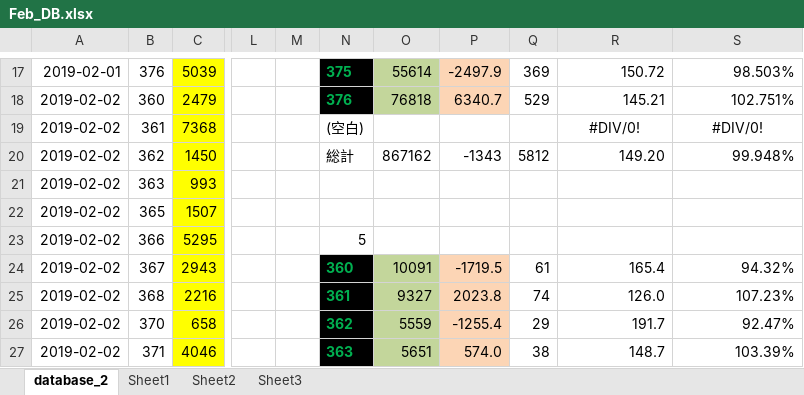
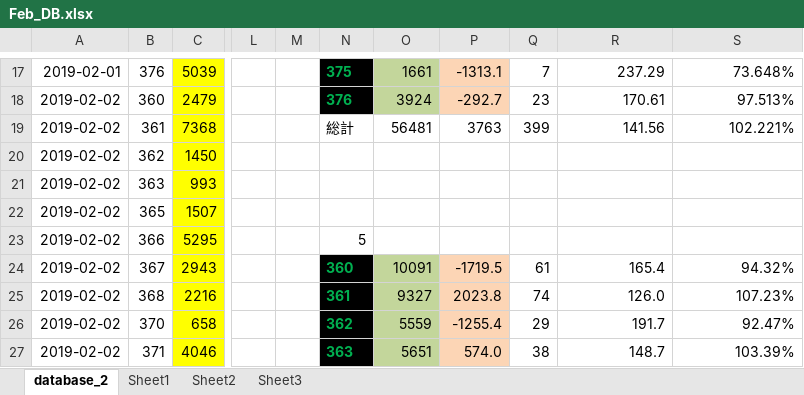
Before and after one commit to slotkasu/test_slot, an Excel workbook: pachinko/king_samai/Feb_DB.xlsx, sheet database_2, drawn as a sheet; only a part is shown, gaps mark what is left out; values as stored, in another font and other column widths than the file's, no borders; conditional formats not drawn; the diff covers the shown part only; the diff names each change by its address in the sheet, - before the commit and + after, or states it on an @@ line.

```diff
--- a/pachinko/king_samai/Feb_DB.xlsx (sheet database_2)
+++ b/pachinko/king_samai/Feb_DB.xlsx (sheet database_2)
-O17: 55614
+O17: 1661
-P17: -2497.9
+P17: -1313.1
-Q17: 369
+Q17: 7
-R17: 150.72
+R17: 237.29
-S17: 98.503%
+S17: 73.648%
-O18: 76818
+O18: 3924
-P18: 6340.7
+P18: -292.7
-Q18: 529
+Q18: 23
-R18: 145.21
+R18: 170.61
-S18: 102.751%
+S18: 97.513%
-N19: (空白)
+N19: 総計
-O19: (empty)
+O19: 56481
-P19: (empty)
+P19: 3763
-Q19: (empty)
+Q19: 399
-R19: #DIV/0!
+R19: 141.56
-R19:S19 alignment: center
+R19:S19 alignment: right
-S19: #DIV/0!
+S19: 102.221%
-N20: 総計
+N20: (empty)
-O20: 867162
+O20: (empty)
-P20: -1343
+P20: (empty)
-Q20: 5812
+Q20: (empty)
-R20: 149.20
+R20: (empty)
-S20: 99.948%
+S20: (empty)
```
Also changed, not shown: 1 added row and 61 edited cells elsewhere in this sheet, 2 other files.
